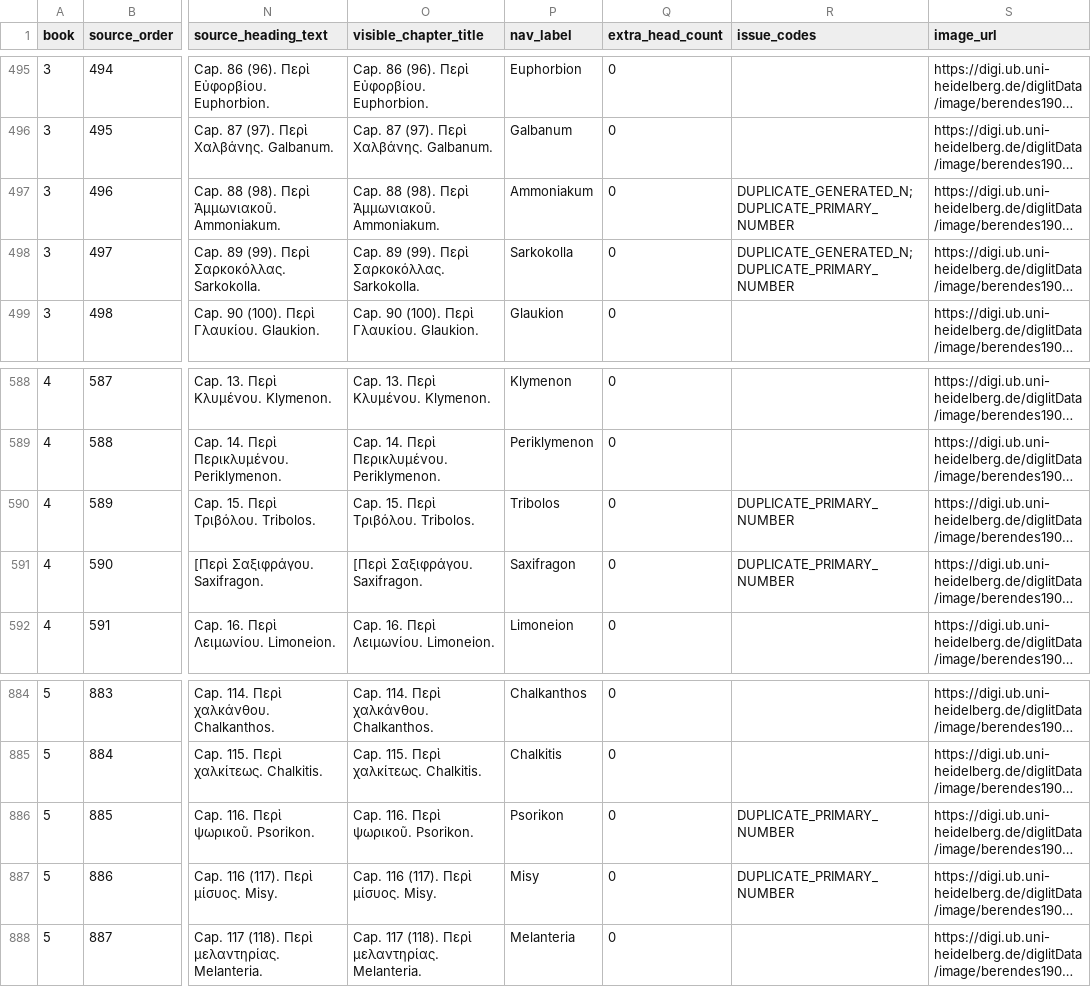
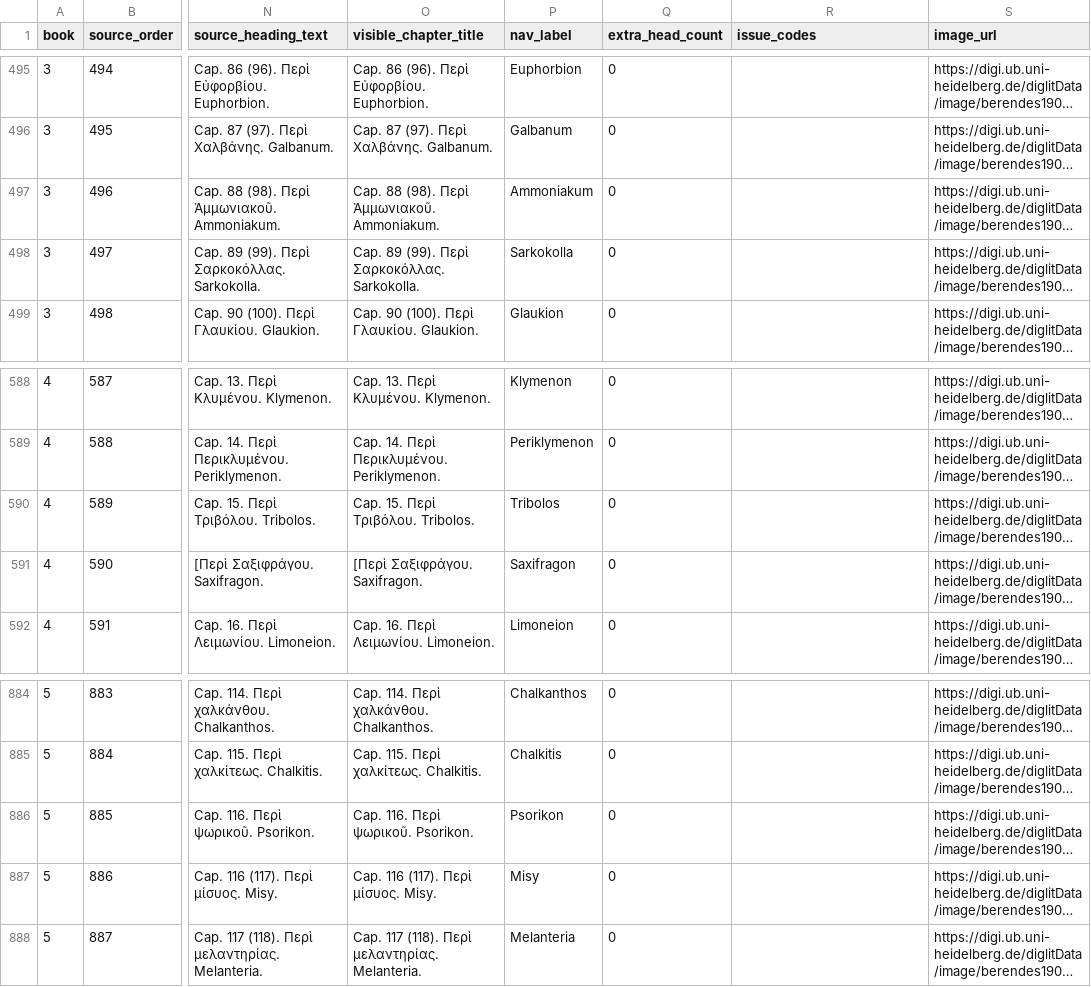
Before and after one commit to alchemiesofscent/dioscorides-viewer, a CSV file: output/berendes_heading_audit/heading_ledger.csv, drawn as a sheet; only a part is shown, gaps mark what is left out; long unchanged cells end in …; the diff covers the shown part only; the diff names each change by its address in the sheet, - before the commit and + after, or states it on an @@ line.

```diff
--- a/output/berendes_heading_audit/heading_ledger.csv
+++ b/output/berendes_heading_audit/heading_ledger.csv
-R497:R498 (issue_codes): DUPLICATE_GENERATED_N;DUPLICATE_PRIMARY_NUMBER
+R497:R498 (issue_codes): (empty)
-R590:R591 (issue_codes): DUPLICATE_PRIMARY_NUMBER
+R590:R591 (issue_codes): (empty)
-R886:R887 (issue_codes): DUPLICATE_PRIMARY_NUMBER
+R886:R887 (issue_codes): (empty)
```
Also changed, not shown: 29 edited cells elsewhere in this file, output/berendes_heading_audit/heading_decisions.csv, 9 other files.
